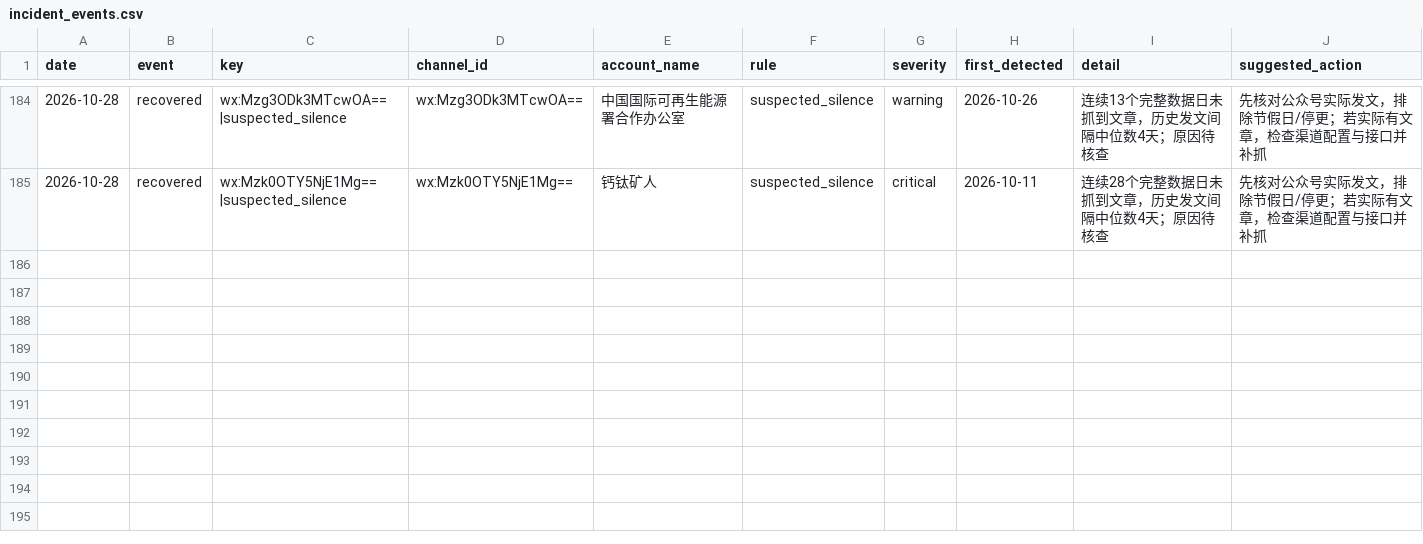
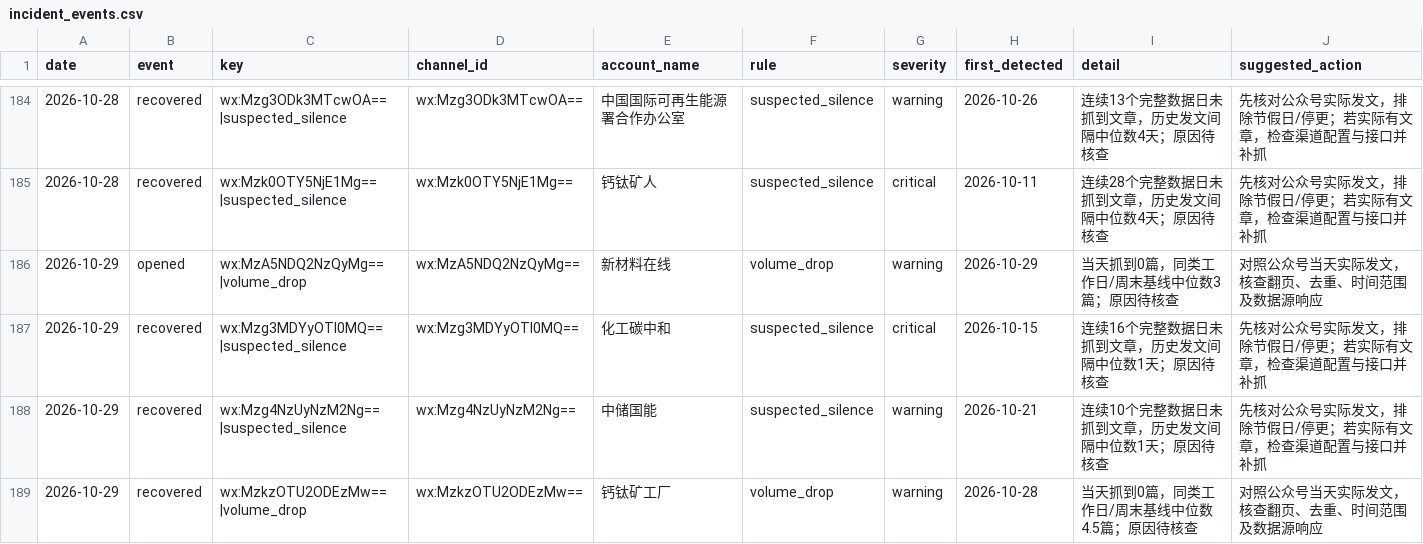
Before and after one commit to wodewoping-png/wechat-daily-news-csv, a CSV file: quality/channel_monitor/incident_events.csv, drawn as a sheet; only a part is shown, gaps mark what is left out.

```diff
--- a/quality/channel_monitor/incident_events.csv
+++ b/quality/channel_monitor/incident_events.csv
@@ -185 +185,5 @@
 2026-10-28,recovered,wx:Mzk0OTY5NjE1Mg==|suspected_silence,wx:Mzk0OTY5NjE1Mg==,钙钛矿人,suspected_silence,critical,2026-10-11,连续28个完整数据日未抓到文章，历史发文间隔中位数4天；原因待核查,先核对公众号实际发文，排除节假日/停更；若实际有文章，检查渠道配置与接口并补抓
+2026-10-29,opened,wx:MzA5NDQ2NzQyMg==|volume_drop,wx:MzA5NDQ2NzQyMg==,新材料在线,volume_drop,warning,2026-10-29,当天抓到0篇，同类工作日/周末基线中位数3篇；原因待核查,对照公众号当天实际发文，核查翻页、去重、时间范围及数据源响应
+2026-10-29,recovered,wx:Mzg3MDYyOTI0MQ==|suspected_silence,wx:Mzg3MDYyOTI0MQ==,化工碳中和,suspected_silence,critical,2026-10-15,连续16个完整数据日未抓到文章，历史发文间隔中位数1天；原因待核查,先核对公众号实际发文，排除节假日/停更；若实际有文章，检查渠道配置与接口并补抓
+2026-10-29,recovered,wx:Mzg4NzUyNzM2Ng==|suspected_silence,wx:Mzg4NzUyNzM2Ng==,中储国能,suspected_silence,warning,2026-10-21,连续10个完整数据日未抓到文章，历史发文间隔中位数1天；原因待核查,先核对公众号实际发文，排除节假日/停更；若实际有文章，检查渠道配置与接口并补抓
+2026-10-29,recovered,wx:MzkzOTU2ODEzMw==|volume_drop,wx:MzkzOTU2ODEzMw==,钙钛矿工厂,volume_drop,warning,2026-10-28,当天抓到0篇，同类工作日/周末基线中位数4.5篇；原因待核查,对照公众号当天实际发文，核查翻页、去重、时间范围及数据源响应
```
Also changed, not shown: channels/channel_daily_counts.csv, channels/channel_summary.csv, 8 other files.
